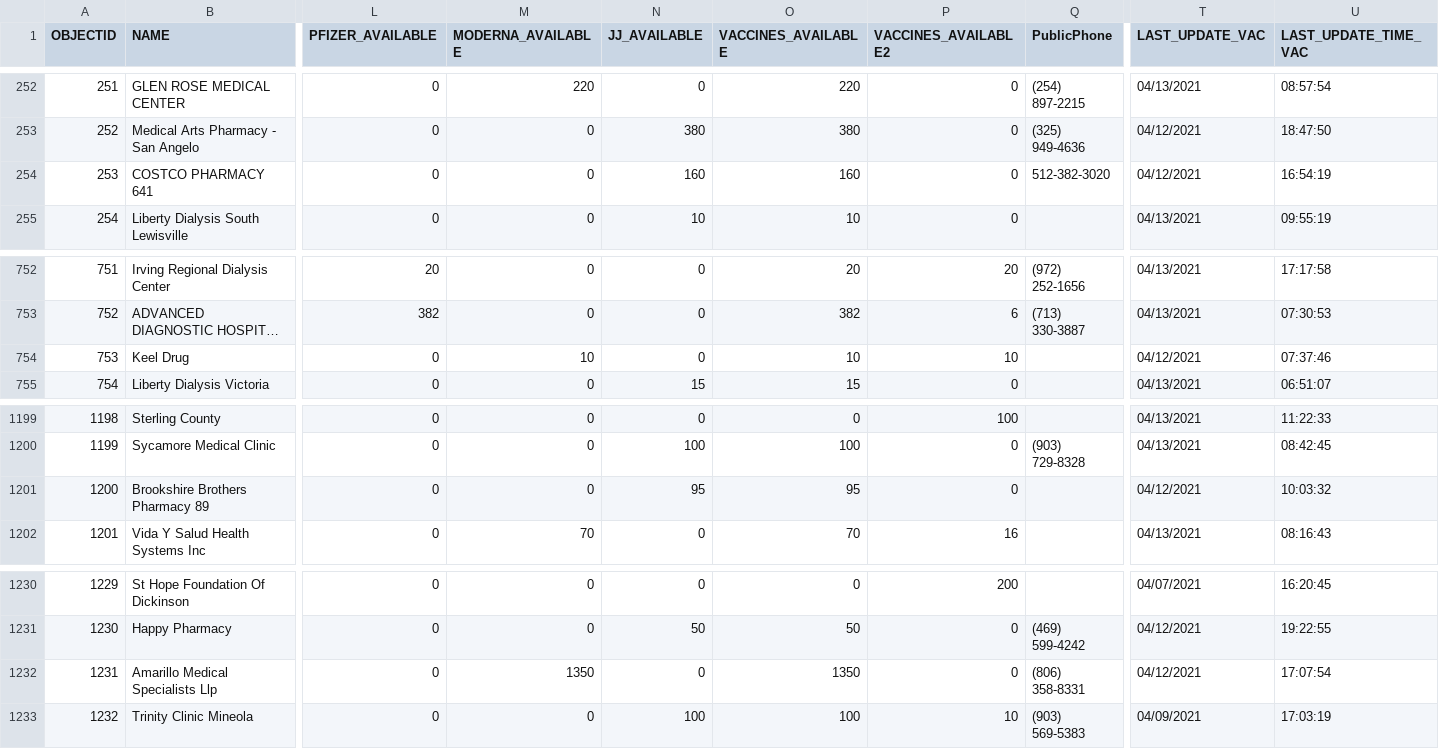
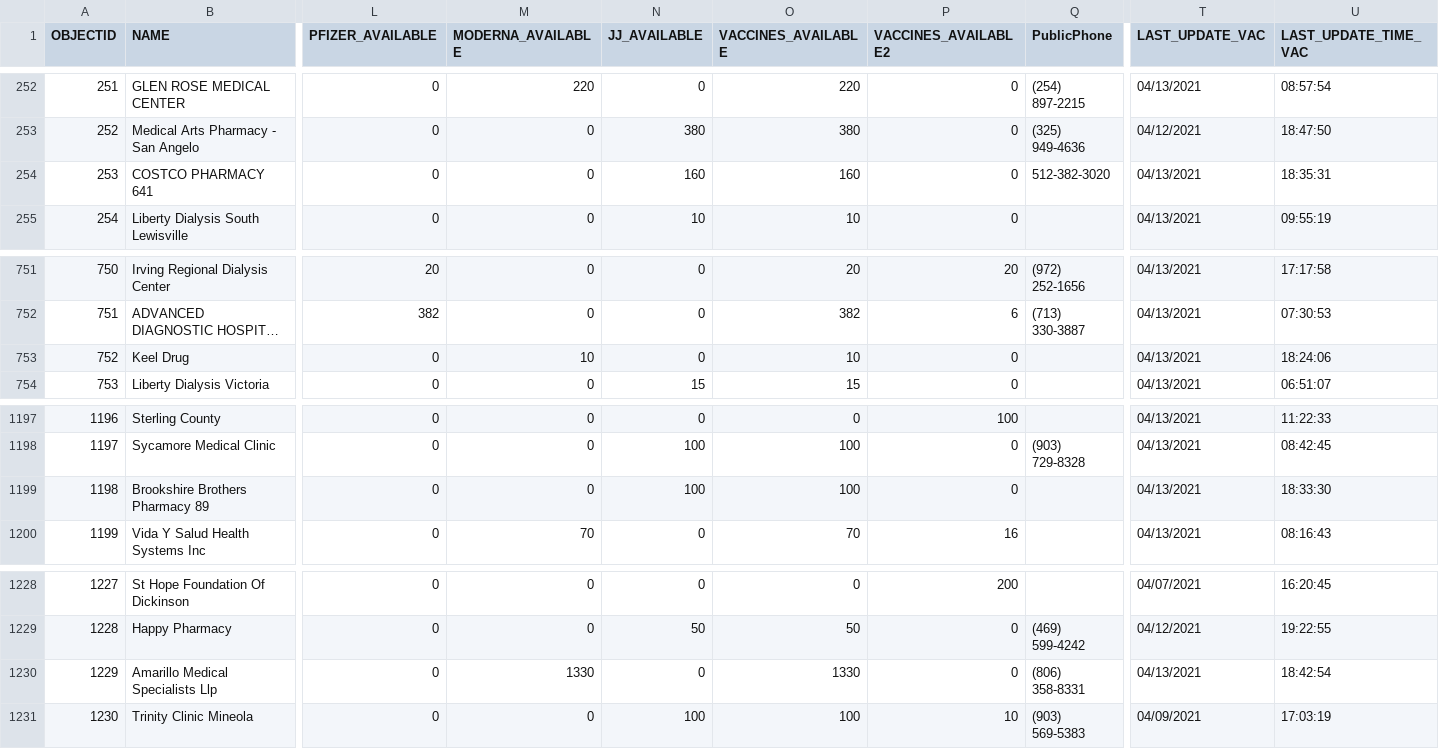
Before and after one commit to rdmurphy/tx-covid-vaccine-data, a CSV file: providers/latest.csv, drawn as a sheet; only a part is shown, gaps mark what is left out; long unchanged cells end in …; addresses are those after the commit; the diff covers the shown part only; the diff names each change by its address in the sheet, - before the commit and + after, or states it on an @@ line.

```diff
--- a/providers/latest.csv
+++ b/providers/latest.csv
-T254 (LAST_UPDATE_VAC): 04/12/2021
+T254 (LAST_UPDATE_VAC): 04/13/2021
-U254 (LAST_UPDATE_TIME_VAC): 16:54:19
+U254 (LAST_UPDATE_TIME_VAC): 18:35:31
@@ column A (OBJECTID) renumbered from row 539 down @@
-P753 (VACCINES_AVAILABLE2): 10
+P753 (VACCINES_AVAILABLE2): 0
-T753 (LAST_UPDATE_VAC): 04/12/2021
+T753 (LAST_UPDATE_VAC): 04/13/2021
-U753 (LAST_UPDATE_TIME_VAC): 07:37:46
+U753 (LAST_UPDATE_TIME_VAC): 18:24:06
-N1199 (JJ_AVAILABLE): 95
+N1199 (JJ_AVAILABLE): 100
-O1199 (VACCINES_AVAILABLE): 95
+O1199 (VACCINES_AVAILABLE): 100
-T1199 (LAST_UPDATE_VAC): 04/12/2021
+T1199 (LAST_UPDATE_VAC): 04/13/2021
-U1199 (LAST_UPDATE_TIME_VAC): 10:03:32
+U1199 (LAST_UPDATE_TIME_VAC): 18:33:30
-M1230 (MODERNA_AVAILABLE): 1350
+M1230 (MODERNA_AVAILABLE): 1330
-O1230 (VACCINES_AVAILABLE): 1350
+O1230 (VACCINES_AVAILABLE): 1330
-T1230 (LAST_UPDATE_VAC): 04/12/2021
+T1230 (LAST_UPDATE_VAC): 04/13/2021
-U1230 (LAST_UPDATE_TIME_VAC): 17:07:54
+U1230 (LAST_UPDATE_TIME_VAC): 18:42:54
```
Also changed, not shown: 1 added row, 2 removed rows and 9 edited cells elsewhere in this file, 1 other file.
